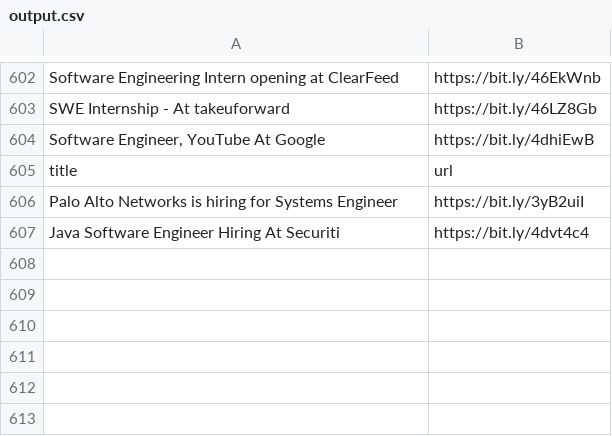
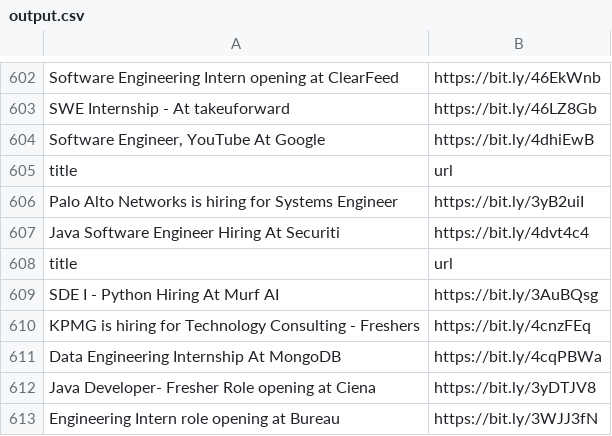
Before and after one commit to AbyvargheseMandapathel/job_updates_bot, a CSV file: output.csv, drawn as a sheet; only a part is shown, gaps mark what is left out; the diff names each change by its address in the sheet, - before the commit and + after, or states it on an @@ line.

Commit message:
Update output.csv - 2024-08-13 15:32:30

```diff
--- a/output.csv
+++ b/output.csv
+row 608: title | url
+row 609: SDE I - Python Hiring At Murf AI | https://bit.ly/3AuBQsg
+row 610: KPMG is hiring for Technology Consulting - Freshers | https://bit.ly/4cnzFEq
+row 611: Data Engineering Internship At MongoDB | https://bit.ly/4cqPBWa
+row 612: Java Developer- Fresher Role opening at Ciena | https://bit.ly/3yDTJV8
+row 613: Engineering Intern role opening at Bureau | https://bit.ly/3WJJ3fN
```
